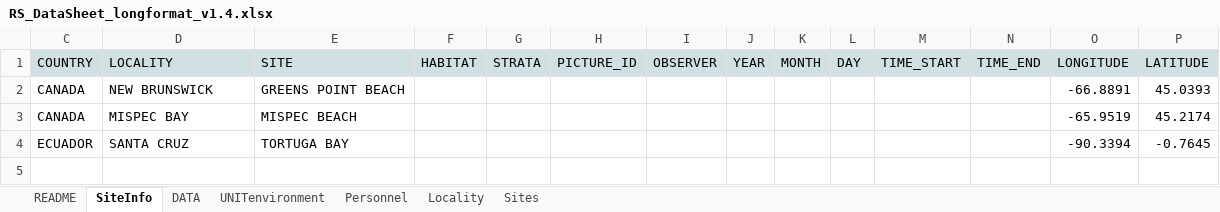
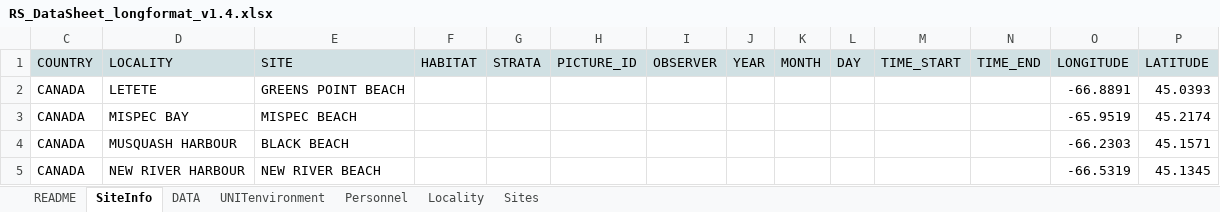
Before and after one commit to diodon/P2P-templates, an Excel workbook: RS_DataSheet_longformat_v1.4.xlsx, sheet SiteInfo, drawn as a sheet; only a part is shown; values as stored, in another font and other column widths than the file's, no borders; removed rows and columns are numbered as before the commit, all else as after; rows hold the shown columns only; the diff names each change by its address in the sheet, - before the commit and + after, or states it on an @@ line.

Commit message:
corrected all localities and sites for Canada

```diff
--- a/RS_DataSheet_longformat_v1.4.xlsx (sheet SiteInfo)
+++ b/RS_DataSheet_longformat_v1.4.xlsx (sheet SiteInfo)
-D2: NEW BRUNSWICK
+D2: LETETE
-row 4: ECUADOR | SANTA CRUZ | TORTUGA BAY |  |  |  |  |  |  |  |  |  | -90.3394 | -0.7645
+row 4: CANADA | MUSQUASH HARBOUR | BLACK BEACH |  |  |  |  |  |  |  |  |  | -66.2303 | 45.1571
+row 5: CANADA | NEW RIVER HARBOUR | NEW RIVER BEACH |  |  |  |  |  |  |  |  |  | -66.5319 | 45.1345
```
Also changed, not shown: sheet Locality, sheet Sites, hidden cells.
